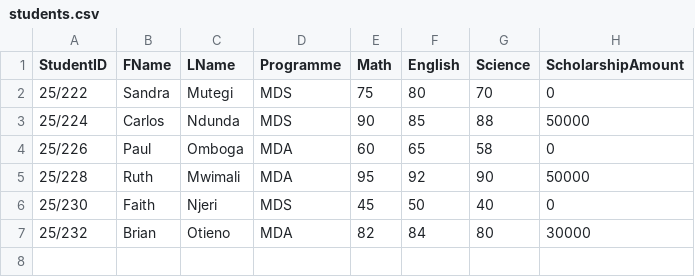
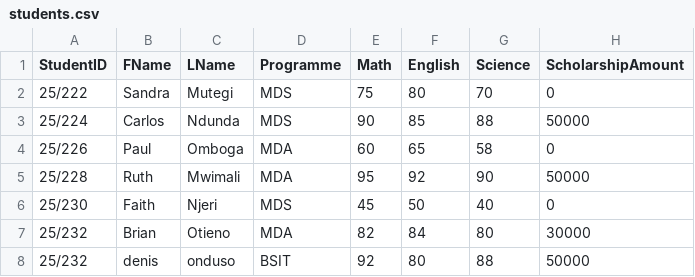
Before and after one commit to denis541/STUDENT-PERFORMANCE-ANALYSIS-SYSTEM, a CSV file: students.csv, drawn as a sheet.

```diff
--- a/students.csv
+++ b/students.csv
@@ -7 +7,2 @@ StudentID,FName,LName,Programme,Math,English,Science,ScholarshipAmount
 25/232,Brian,Otieno,MDA,82,84,80,30000
+25/232,denis,onduso,BSIT,92,80,88,50000
```
Also changed, not shown: 1 other file.
